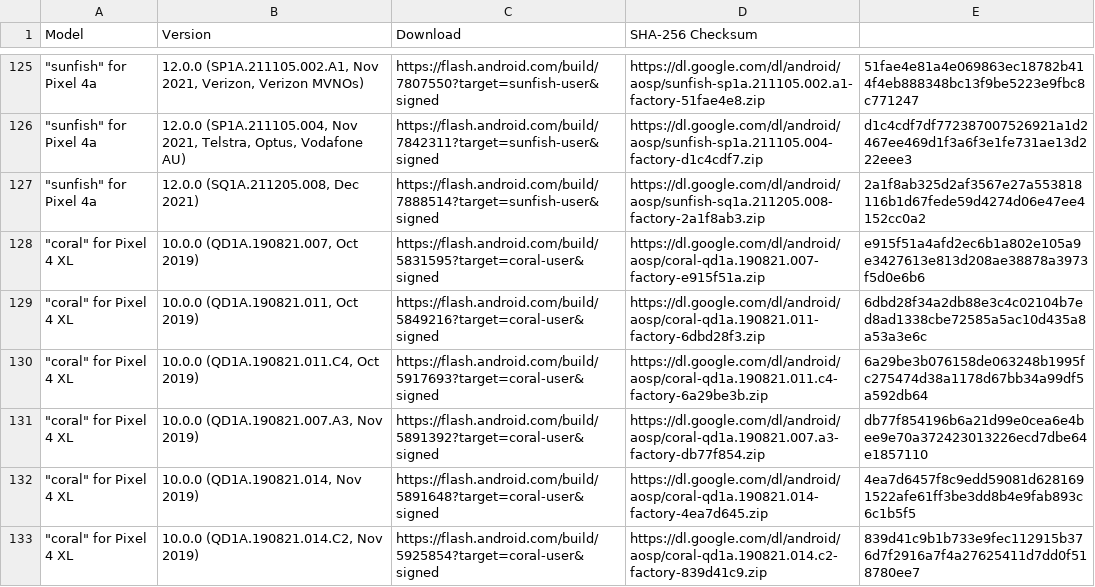
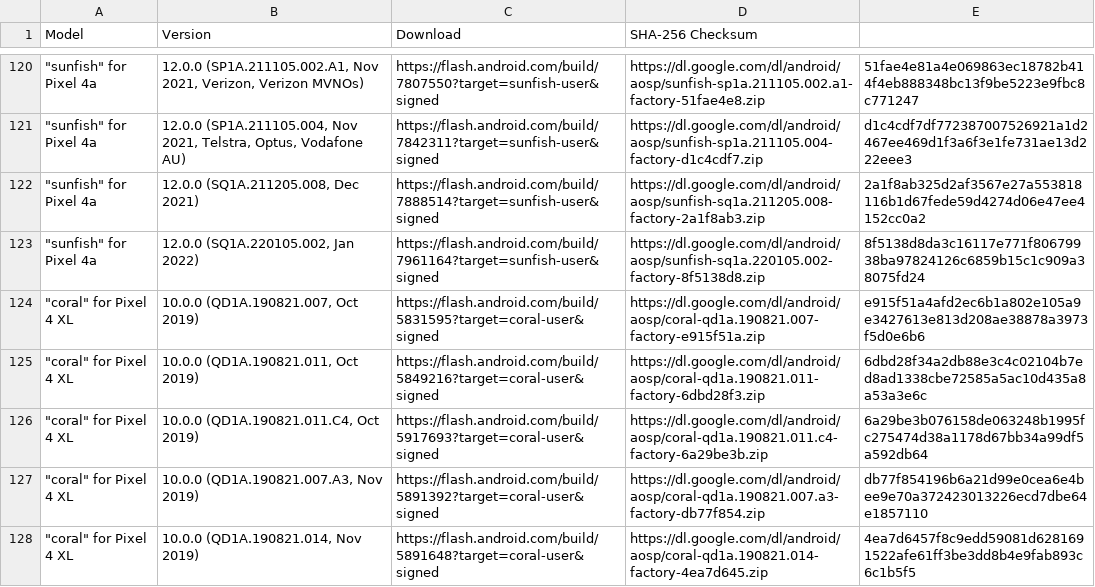
Before and after one commit to wuxianlin/get_android_data, a CSV file: data/android_images.csv, drawn as a sheet; only a part is shown, gaps mark what is left out; the shorter side is filled out with more unchanged rows; the diff covers the shown part only.

```diff
--- a/data/android_images.csv
+++ b/data/android_images.csv
@@ -127,2 +122,3 @@ Model,Version,Download,SHA-256 Checksum
 """sunfish"" for Pixel 4a","12.0.0 (SQ1A.211205.008, Dec 2021)",https://flash.android.com/build/7888514?target=sunfish-user&signed,https://dl.google.com/dl/android/aosp/sunfish-sq1a.211205.008-factory-2a1f8ab3.zip,2a1f8ab325d2af3567e27a553818116b1d67fede59d4274d06e47ee4152cc0a2
+"""sunfish"" for Pixel 4a","12.0.0 (SQ1A.220105.002, Jan 2022)",https://flash.android.com/build/7961164?target=sunfish-user&signed,https://dl.google.com/dl/android/aosp/sunfish-sq1a.220105.002-factory-8f5138d8.zip,8f5138d8da3c16117e771f80679938ba97824126c6859b15c1c909a38075fd24
 """coral"" for Pixel 4 XL","10.0.0 (QD1A.190821.007, Oct 2019)",https://flash.android.com/build/5831595?target=coral-user&signed,https://dl.google.com/dl/android/aosp/coral-qd1a.190821.007-factory-e915f51a.zip,e915f51a4afd2ec6b1a802e105a9e3427613e813d208ae38878a3973f5d0e6b6
```
Also changed, not shown: 9 added rows and 8 removed rows elsewhere in this file, data/android_ota_images.csv, data/cve.csv.
